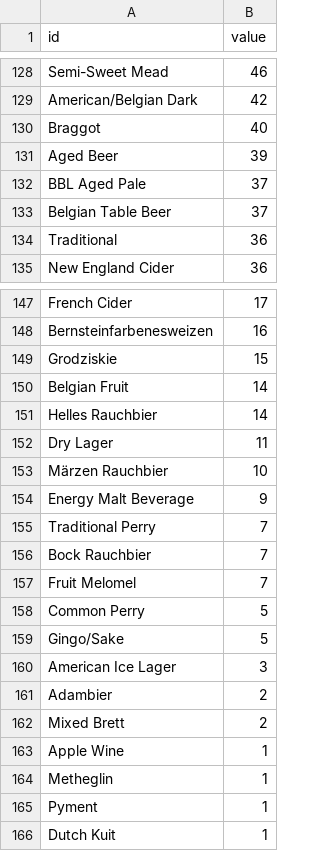
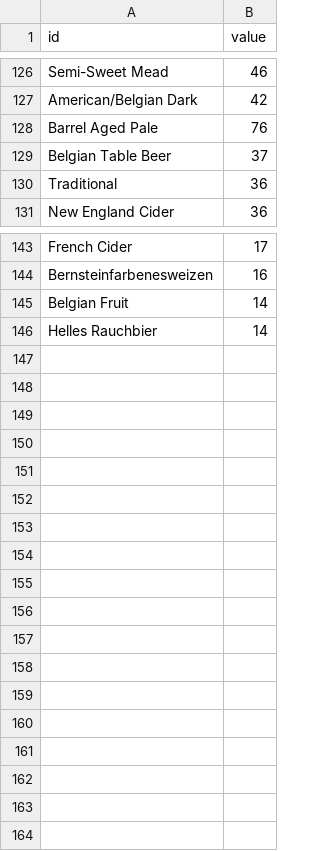
Before and after one commit to Benyuel/benyuel.github.io, a CSV file: brewery/flare.csv, drawn as a sheet; only a part is shown, gaps mark what is left out; the diff covers the shown part only.

```diff
--- a/brewery/flare.csv
+++ b/brewery/flare.csv
@@ -129,5 +127,3 @@ Semi-Sweet Mead,46
 American/Belgian Dark,42
-Braggot,40
-Aged Beer,39
-BBL Aged Pale,37
+Barrel Aged Pale,76
 Belgian Table Beer,37
@@ -148,19 +144,3 @@ French Cider,17
 Bernsteinfarbenesweizen,16
-Grodziskie,15
 Belgian Fruit,14
 Helles Rauchbier,14
-Dry Lager,11
-Märzen Rauchbier,10
-Energy Malt Beverage,9
-Traditional Perry,7
-Bock Rauchbier,7
-Fruit Melomel,7
-Common Perry,5
-Gingo/Sake,5
-American Ice Lager,3
-Adambier,2
-Mixed Brett,2
-Apple Wine,1
-Metheglin,1
-Pyment,1
-Dutch Kuit,1
```
Also changed, not shown: 2 removed rows and 1 edited cell elsewhere in this file, 18 other files.
